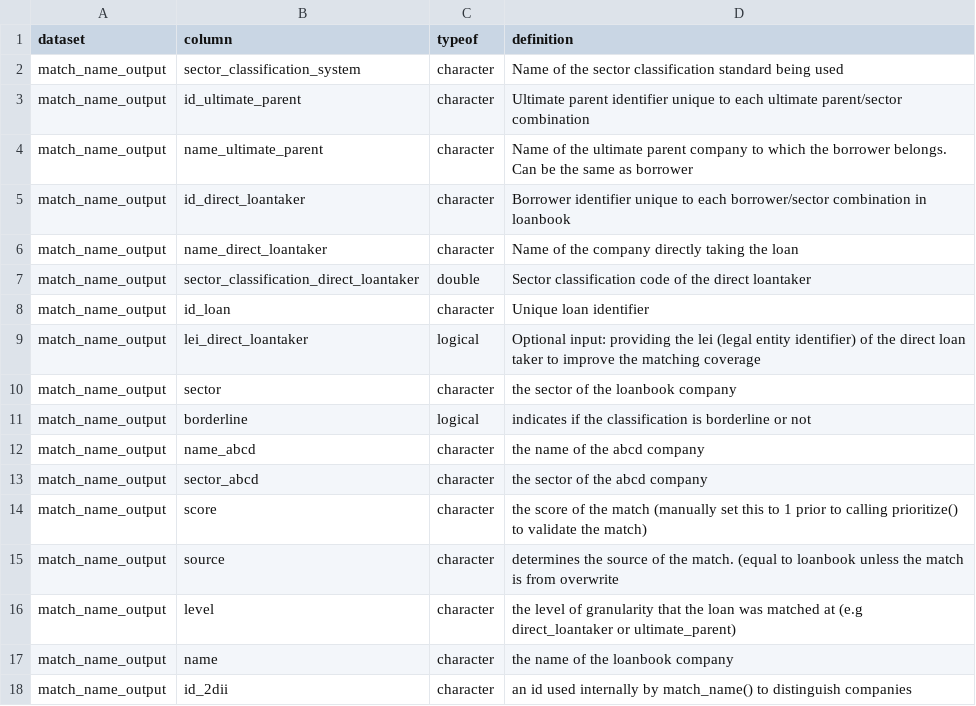
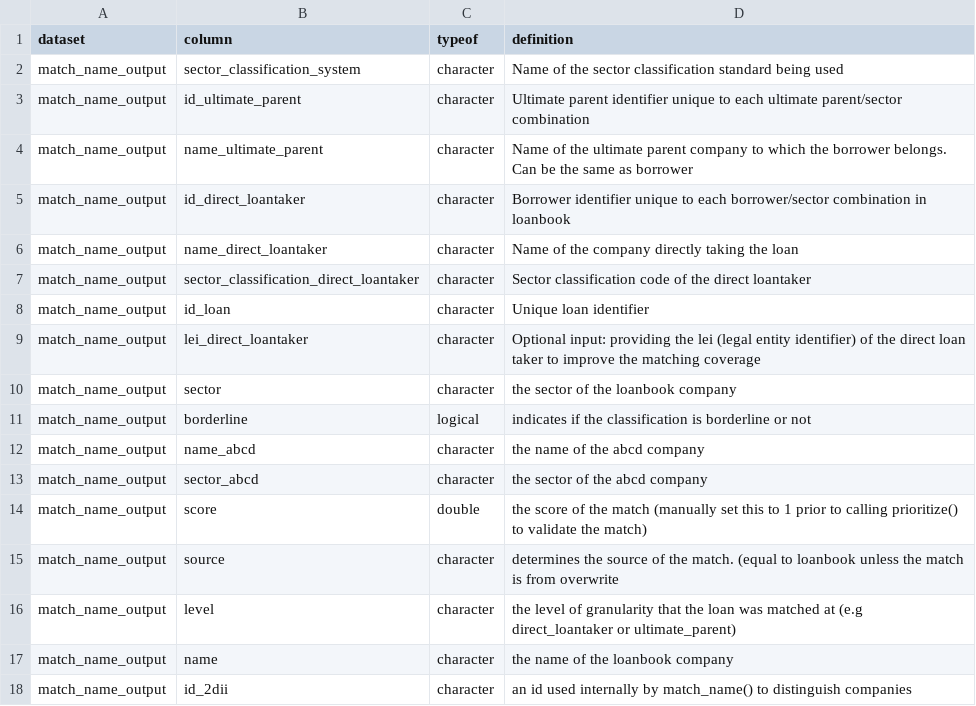
Before and after one commit to RMI-PACTA/r2dii.match, a CSV file: data-raw/data_dictionary/match_name_output.csv, drawn as a sheet.

```diff
--- a/data-raw/data_dictionary/match_name_output.csv
+++ b/data-raw/data_dictionary/match_name_output.csv
@@ -6,5 +6,5 @@ match_name_output,id_direct_loantaker,character,Borrower identifier unique to ea
 match_name_output,name_direct_loantaker,character,Name of the company directly taking the loan
-match_name_output,sector_classification_direct_loantaker,double,Sector classification code of the direct loantaker
+match_name_output,sector_classification_direct_loantaker,character,Sector classification code of the direct loantaker
 match_name_output,id_loan,character,Unique loan identifier
-match_name_output,lei_direct_loantaker,logical,Optional input: providing the lei (legal entity identifier) of the direct loan taker to improve the matching coverage
+match_name_output,lei_direct_loantaker,character,Optional input: providing the lei (legal entity identifier) of the direct loan taker to improve the matching coverage
 match_name_output,sector,character,the sector of the loanbook company
@@ -13,3 +13,3 @@ match_name_output,name_abcd,character,the name of the abcd company
 match_name_output,sector_abcd,character,the sector of the abcd company
-match_name_output,score,character,the score of the match (manually set this to 1 prior to calling prioritize() to validate the match)
+match_name_output,score,double,the score of the match (manually set this to 1 prior to calling prioritize() to validate the match)
 match_name_output,source,character,determines the source of the match. (equal to loanbook unless the match is from overwrite
```
Also changed, not shown: data-raw/data_dictionary/prioritize_output.csv, 1 other file.
